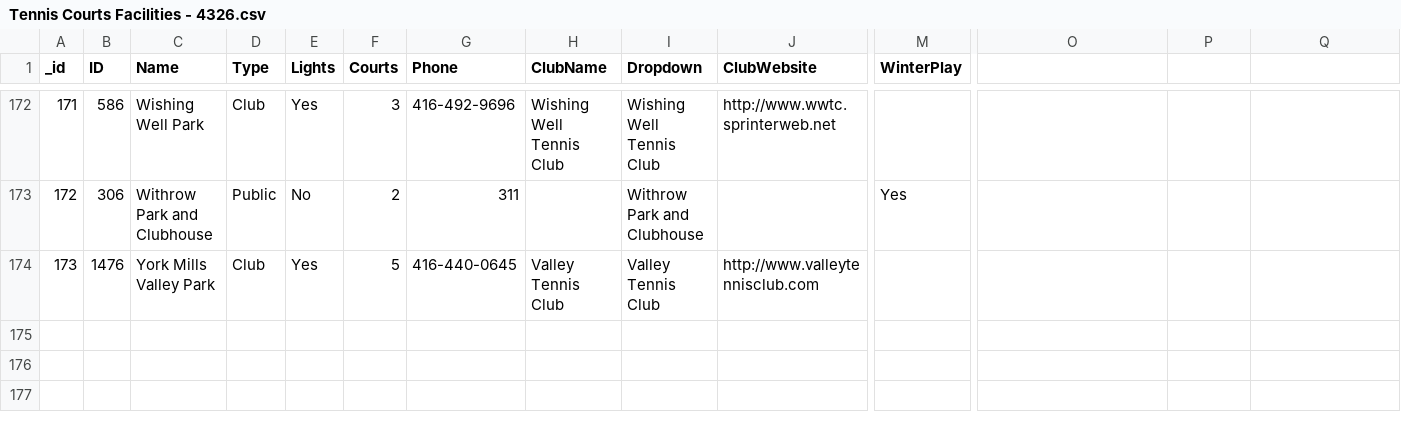
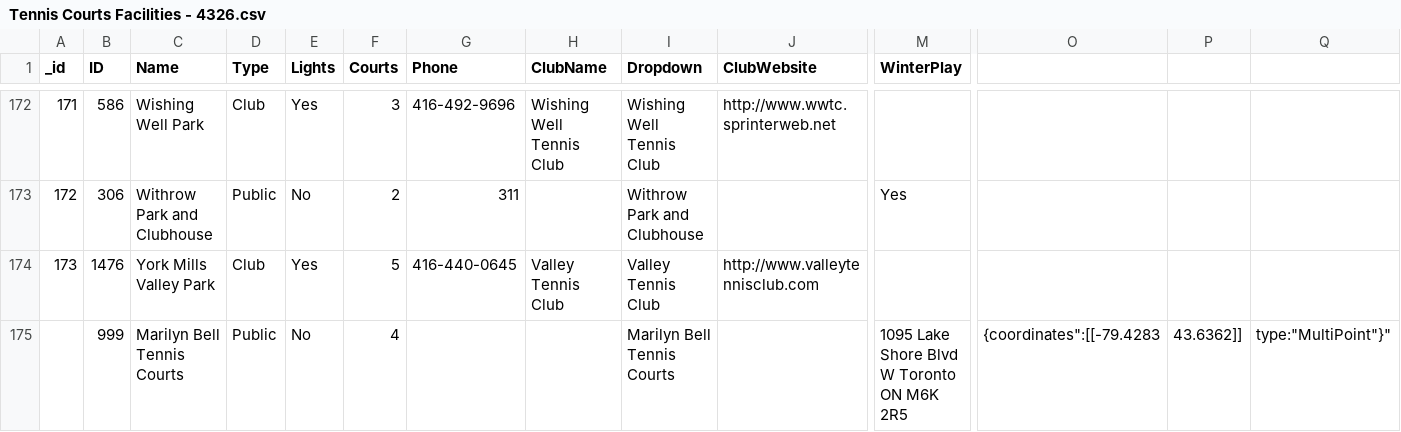
Before and after one commit to Rl16193/toronto-tennis-league, a CSV file: public/Tennis Courts Facilities - 4326.csv, drawn as a sheet; only a part is shown, gaps mark what is left out; rows hold the shown columns only; the diff names each change by its address in the sheet, - before the commit and + after, or states it on an @@ line.

```diff
--- a/public/Tennis Courts Facilities - 4326.csv
+++ b/public/Tennis Courts Facilities - 4326.csv
+row 175:  | 999 | Marilyn Bell Tennis Courts | Public | No | 4 |  |  | Marilyn Bell Tennis Courts |  | 1095 Lake Shore Blvd W Toronto ON M6K 2R5 | {coordinates":[[-79.4283 | 43.6362]] | type:"MultiPoint"}"
```
